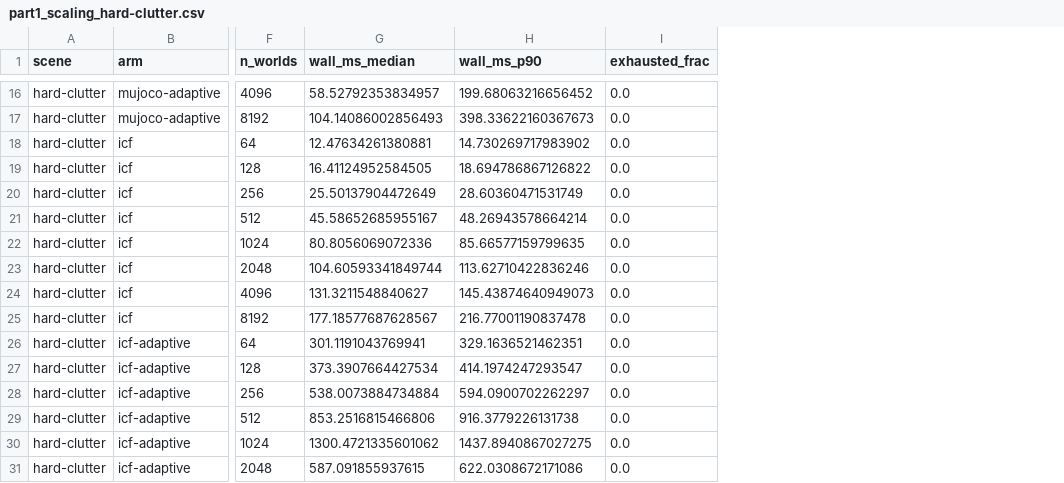
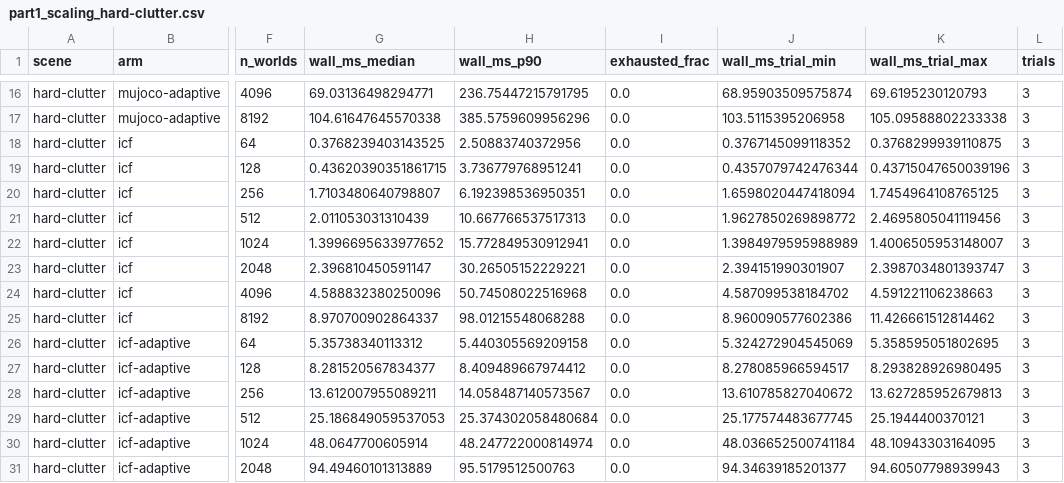
Before and after one commit to mardigiorgio/newton-adaptive, a CSV file: scripts/bench/results/part1_scaling_hard-clutter.csv, drawn as a sheet; only a part is shown, gaps mark what is left out; the diff covers the shown part only; the diff names each change by its address in the sheet, - before the commit and + after, or states it on an @@ line.

```diff
--- a/scripts/bench/results/part1_scaling_hard-clutter.csv
+++ b/scripts/bench/results/part1_scaling_hard-clutter.csv
+column J (wall_ms_trial_min), rows 16-31: 68.95903509575874 | 103.5115395206958 | 0.3767145099118352 | 0.4357079742476344 | 1.6598020447418094 | 1.9627850269898772 | 1.3984979595988989 | 2.394151990301907 | 4.587099538184702 | 8.960090577602386 | 5.324272904545069 | 8.278085966594517 | 13.610785827040672 | 25.177574483677745 | 48.036652500741184 | 94.34639185201377
+column K (wall_ms_trial_max), rows 16-31: 69.6195230120793 | 105.09588802233338 | 0.3768299939110875 | 0.43715047650039196 | 1.7454964108765125 | 2.4695805041119456 | 1.4006505953148007 | 2.3987034801393747 | 4.591221106238663 | 11.426661512814462 | 5.358595051802695 | 8.293828926980495 | 13.627285952679813 | 25.1944400370121 | 48.10943303164095 | 94.60507798939943
+column L (trials), rows 16-31: all 3
-G16 (wall_ms_median): 58.52792353834957
+G16 (wall_ms_median): 69.03136498294771
-H16 (wall_ms_p90): 199.68063216656452
+H16 (wall_ms_p90): 236.75447215791795
-G17 (wall_ms_median): 104.14086002856493
+G17 (wall_ms_median): 104.61647645570338
-H17 (wall_ms_p90): 398.33622160367673
+H17 (wall_ms_p90): 385.5759609956296
-G18 (wall_ms_median): 12.47634261380881
+G18 (wall_ms_median): 0.3768239403143525
-H18 (wall_ms_p90): 14.730269717983902
+H18 (wall_ms_p90): 2.50883740372956
-G19 (wall_ms_median): 16.41124952584505
+G19 (wall_ms_median): 0.43620390351861715
-H19 (wall_ms_p90): 18.694786867126822
+H19 (wall_ms_p90): 3.736779768951241
-G20 (wall_ms_median): 25.50137904472649
+G20 (wall_ms_median): 1.7103480640798807
-H20 (wall_ms_p90): 28.60360471531749
+H20 (wall_ms_p90): 6.192398536950351
-G21 (wall_ms_median): 45.58652685955167
+G21 (wall_ms_median): 2.011053031310439
-H21 (wall_ms_p90): 48.26943578664214
+H21 (wall_ms_p90): 10.667766537517313
-G22 (wall_ms_median): 80.8056069072336
+G22 (wall_ms_median): 1.3996695633977652
-H22 (wall_ms_p90): 85.66577159799635
+H22 (wall_ms_p90): 15.772849530912941
-G23 (wall_ms_median): 104.60593341849744
+G23 (wall_ms_median): 2.396810450591147
-H23 (wall_ms_p90): 113.62710422836246
+H23 (wall_ms_p90): 30.26505152229221
-G24 (wall_ms_median): 131.3211548840627
+G24 (wall_ms_median): 4.588832380250096
-H24 (wall_ms_p90): 145.43874640949073
+H24 (wall_ms_p90): 50.74508022516968
-G25 (wall_ms_median): 177.18577687628567
+G25 (wall_ms_median): 8.970700902864337
-H25 (wall_ms_p90): 216.77001190837478
+H25 (wall_ms_p90): 98.01215548068288
-G26 (wall_ms_median): 301.1191043769941
+G26 (wall_ms_median): 5.35738340113312
-H26 (wall_ms_p90): 329.1636521462351
+H26 (wall_ms_p90): 5.440305569209158
-G27 (wall_ms_median): 373.3907664427534
+G27 (wall_ms_median): 8.281520567834377
-H27 (wall_ms_p90): 414.1974247293547
+H27 (wall_ms_p90): 8.409489667974412
-G28 (wall_ms_median): 538.0073884734884
+G28 (wall_ms_median): 13.612007955089211
-H28 (wall_ms_p90): 594.0900702262297
+H28 (wall_ms_p90): 14.058487140573567
-G29 (wall_ms_median): 853.2516815466806
+G29 (wall_ms_median): 25.186849059537053
-H29 (wall_ms_p90): 916.3779226131738
+H29 (wall_ms_p90): 25.374302058480684
-G30 (wall_ms_median): 1300.4721335601062
+G30 (wall_ms_median): 48.0647700605914
-H30 (wall_ms_p90): 1437.8940867027275
+H30 (wall_ms_p90): 48.247722000814974
-G31 (wall_ms_median): 587.091855937615
+G31 (wall_ms_median): 94.49460101313889
-H31 (wall_ms_p90): 622.0308672171086
+H31 (wall_ms_p90): 95.5179512500763
```
Also changed, not shown: 32 edited cells elsewhere in this file, scripts/bench/results/part1_scaling_soft-clutter.csv, 5 other files.
